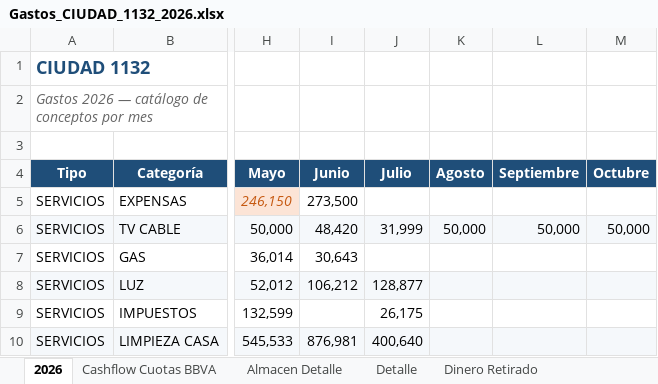
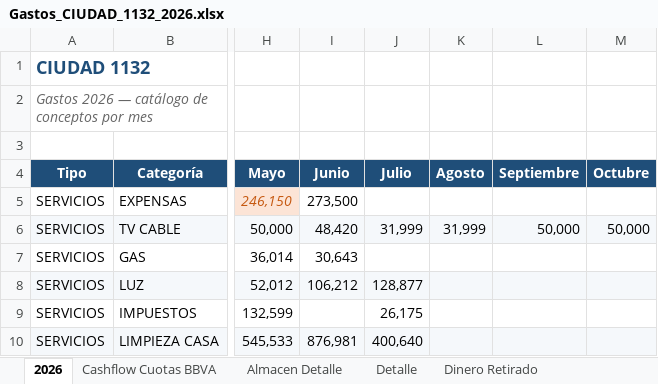
Before and after one commit to solzito148/budget, an Excel workbook: CIUDAD/Gastos_CIUDAD_1132_2026.xlsx, sheet 2026, drawn as a sheet; only a part is shown, gaps mark what is left out; values as stored, in another font and other column widths than the file's, no borders; the diff names each change by its address in the sheet, - before the commit and + after, or states it on an @@ line.

```diff
--- a/CIUDAD/Gastos_CIUDAD_1132_2026.xlsx (sheet 2026)
+++ b/CIUDAD/Gastos_CIUDAD_1132_2026.xlsx (sheet 2026)
-K6 (Agosto): 50,000
+K6 (Agosto): 31,999
```
Also changed, not shown: sheet Detalle, 2 other files.
